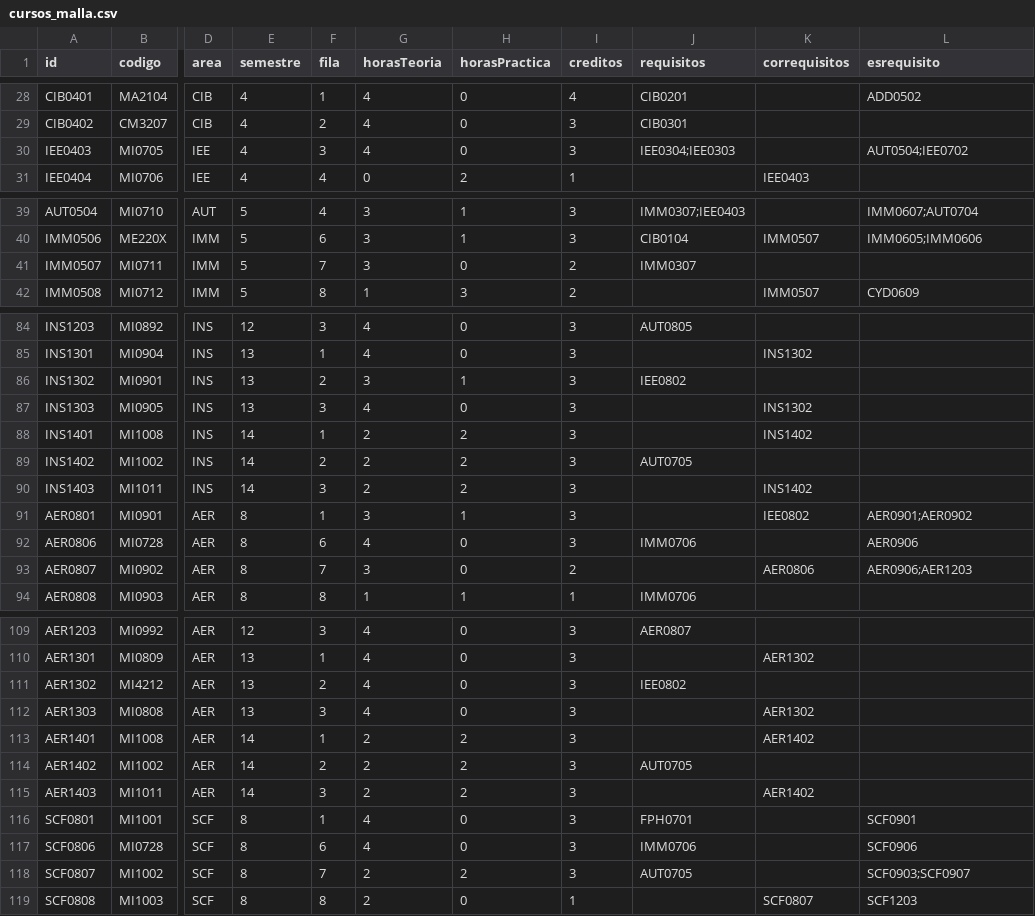
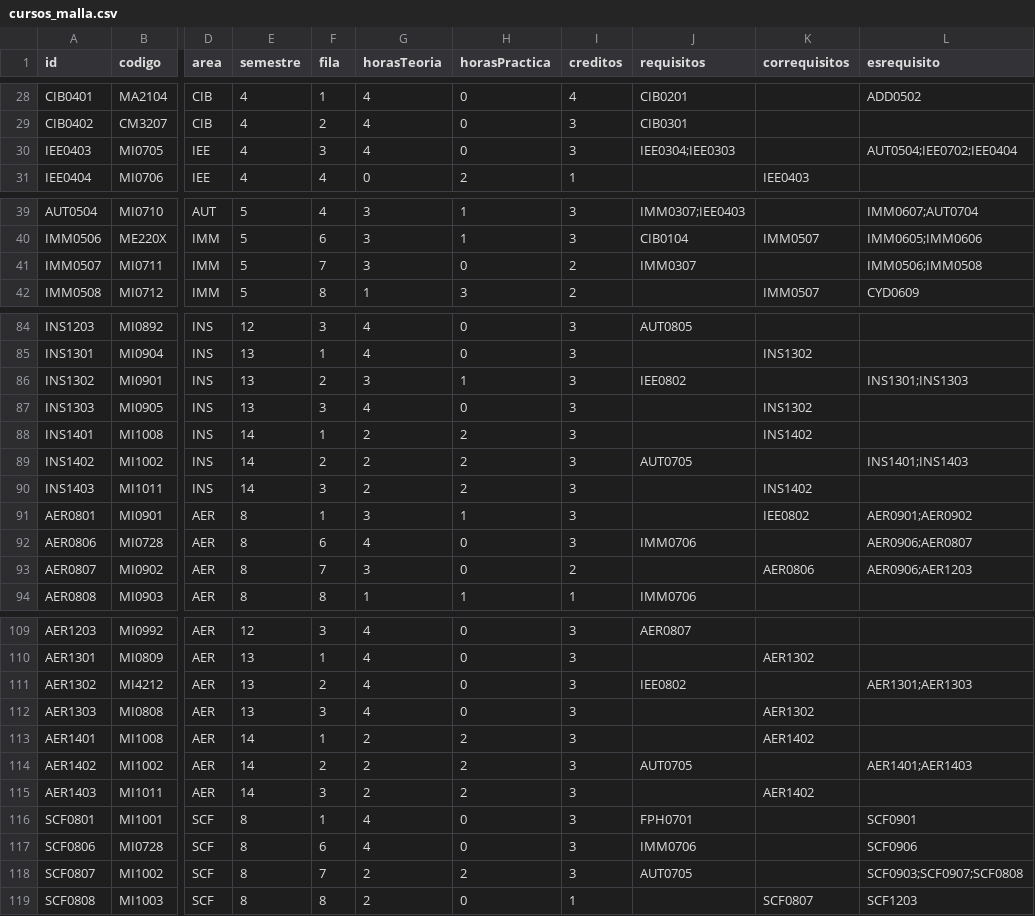
Before and after one commit to EIEM-TEC/CLIE, a CSV file: cursos/cursos_malla.csv, drawn as a sheet; only a part is shown, gaps mark what is left out; the diff covers the shown part only; the diff names each change by its address in the sheet, - before the commit and + after, or states it on an @@ line.

```diff
--- a/cursos/cursos_malla.csv
+++ b/cursos/cursos_malla.csv
-L30 (esrequisito): AUT0504;IEE0702
+L30 (esrequisito): AUT0504;IEE0702;IEE0404
-L41 (esrequisito): (empty)
+L41 (esrequisito): IMM0506;IMM0508
-L86 (esrequisito): (empty)
+L86 (esrequisito): INS1301;INS1303
-L89 (esrequisito): (empty)
+L89 (esrequisito): INS1401;INS1403
-L92 (esrequisito): AER0906
+L92 (esrequisito): AER0906;AER0807
-L111 (esrequisito): (empty)
+L111 (esrequisito): AER1301;AER1303
-L114 (esrequisito): (empty)
+L114 (esrequisito): AER1401;AER1403
-L118 (esrequisito): SCF0903;SCF0907
+L118 (esrequisito): SCF0903;SCF0907;SCF0808
```
Also changed, not shown: 23 edited cells elsewhere in this file, 1 other file.
